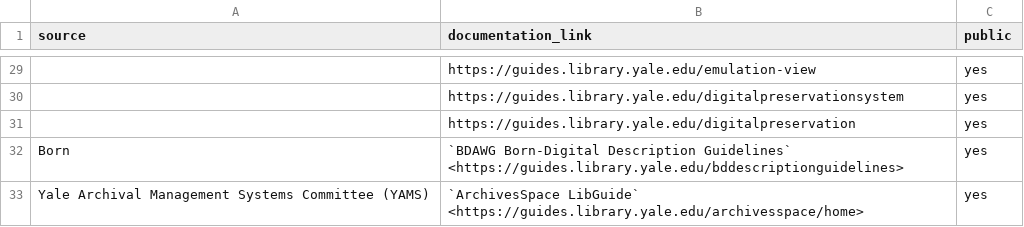
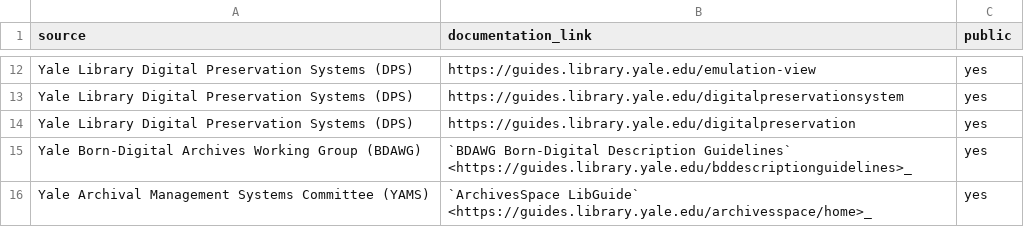
Before and after one commit to Yale-DMAC/dmac_data_docs, a CSV file: _files/related_docs.csv, drawn as a sheet; only a part is shown, gaps mark what is left out; addresses are those after the commit; the diff covers the shown part only; the diff names each change by its address in the sheet, - before the commit and + after, or states it on an @@ line.

```diff
--- a/_files/related_docs.csv
+++ b/_files/related_docs.csv
-A12:A14 (source): (empty)
+A12:A14 (source): Yale Library Digital Preservation Systems (DPS)
-A15 (source): Born
+A15 (source): Yale Born-Digital Archives Working Group (BDAWG)
-B15 (documentation_link): …Description Guidelines` <https://guides.library.yale.edu/bddescriptionguidelines>
+B15 (documentation_link): …Description Guidelines` <https://guides.library.yale.edu/bddescriptionguidelines>_
-B16 (documentation_link): `ArchivesSpace LibGuide` <https://guides.library.yale.edu/archivesspace/home>
+B16 (documentation_link): `ArchivesSpace LibGuide` <https://guides.library.yale.edu/archivesspace/home>_
```
Also changed, not shown: 17 removed rows and 12 edited cells elsewhere in this file.
